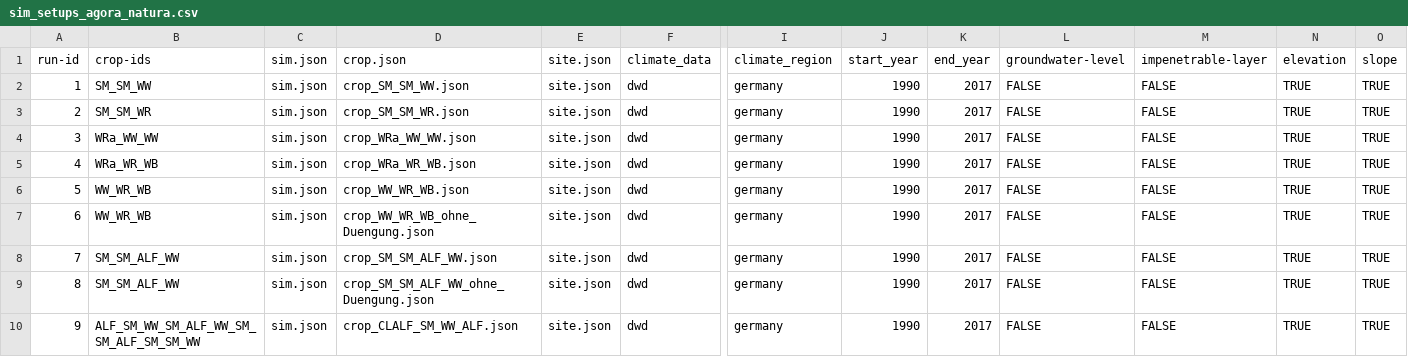
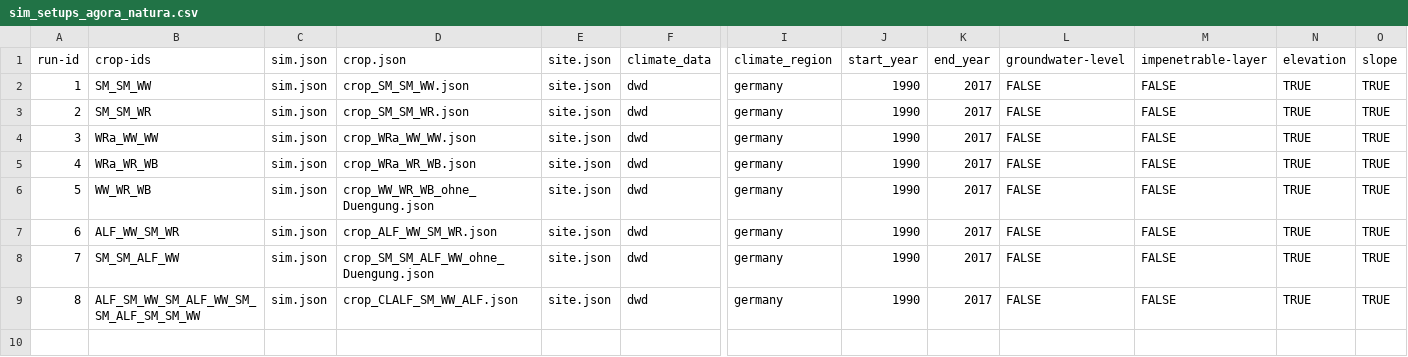
Before and after one commit to zalf-rpm/agora_natura, a CSV file: monica-data/data/projects/monica-germany/sim_setups_agora_natura.csv, drawn as a sheet; only a part is shown, gaps mark what is left out; removed rows and columns are numbered as before the commit, all else as after; rows hold the shown columns only; the diff names each change by its address in the sheet, - before the commit and + after, or states it on an @@ line.

Commit message:
update output_variables and crop_files

```diff
--- a/monica-data/data/projects/monica-germany/sim_setups_agora_natura.csv
+++ b/monica-data/data/projects/monica-germany/sim_setups_agora_natura.csv
-row 6: 5 | WW_WR_WB | sim.json | crop_WW_WR_WB.json | site.json | dwd | germany | 1990 | 2017 | FALSE | FALSE | TRUE | TRUE
@@ column A renumbered from row 6 down @@
-B7: SM_SM_ALF_WW
+B7: ALF_WW_SM_WR
-D7: crop_SM_SM_ALF_WW.json
+D7: crop_ALF_WW_SM_WR.json
```
Also changed, not shown: 5 other files.
